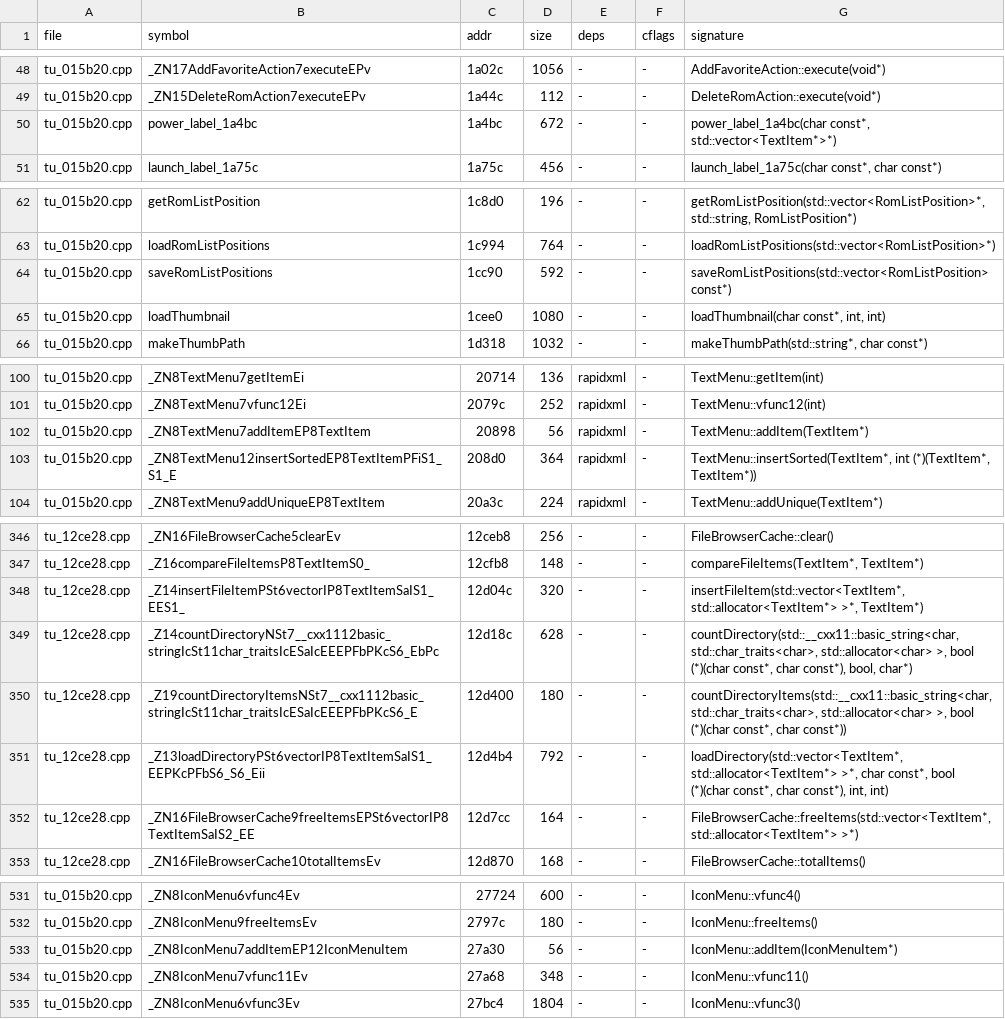
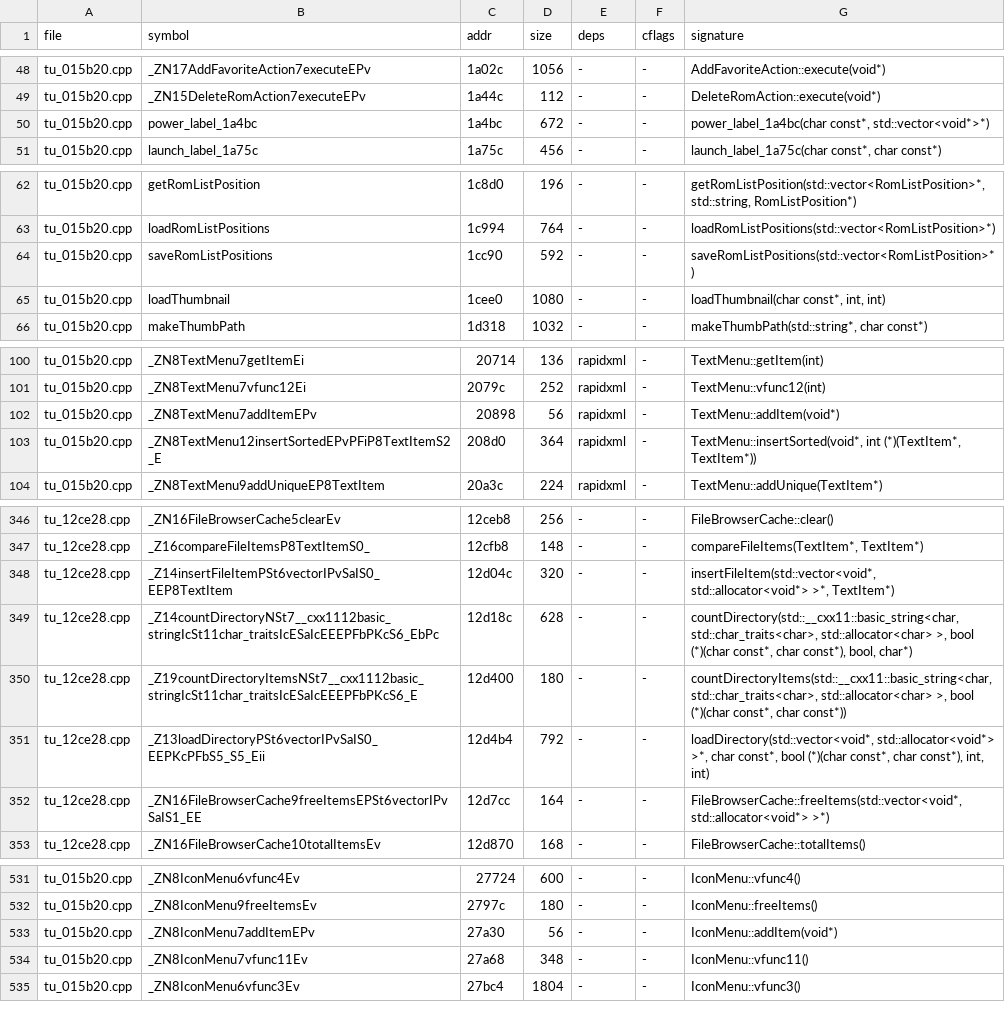
Before and after one commit to nukefrenzy/mainui-decomp, a TSV file: src/matches.tsv, drawn as a sheet; only a part is shown, gaps mark what is left out.

```diff
--- a/src/matches.tsv
+++ b/src/matches.tsv
@@ -49,3 +49,3 @@ tu_015b20.cpp	_ZN17AddFavoriteAction7executeEPv	1a02c	1056	-	-	AddFavoriteAction
 tu_015b20.cpp	_ZN15DeleteRomAction7executeEPv	1a44c	112	-	-	DeleteRomAction::execute(void*)
-tu_015b20.cpp	power_label_1a4bc	1a4bc	672	-	-	power_label_1a4bc(char const*, std::vector<TextItem*>*)
+tu_015b20.cpp	power_label_1a4bc	1a4bc	672	-	-	power_label_1a4bc(char const*, std::vector<void*>*)
 tu_015b20.cpp	launch_label_1a75c	1a75c	456	-	-	launch_label_1a75c(char const*, char const*)
@@ -63,3 +63,3 @@ tu_015b20.cpp	getRomListPosition	1c8d0	196	-	-	getRomListPosition(std::vector<Ro
 tu_015b20.cpp	loadRomListPositions	1c994	764	-	-	loadRomListPositions(std::vector<RomListPosition>*)
-tu_015b20.cpp	saveRomListPositions	1cc90	592	-	-	saveRomListPositions(std::vector<RomListPosition> const*)
+tu_015b20.cpp	saveRomListPositions	1cc90	592	-	-	saveRomListPositions(std::vector<RomListPosition>*)
 tu_015b20.cpp	loadThumbnail	1cee0	1080	-	-	loadThumbnail(char const*, int, int)
@@ -101,4 +101,4 @@ tu_015b20.cpp	_ZN8TextMenu7getItemEi	20714	136	rapidxml	-	TextMenu::getItem(int)
 tu_015b20.cpp	_ZN8TextMenu7vfunc12Ei	2079c	252	rapidxml	-	TextMenu::vfunc12(int)
-tu_015b20.cpp	_ZN8TextMenu7addItemEP8TextItem	20898	56	rapidxml	-	TextMenu::addItem(TextItem*)
-tu_015b20.cpp	_ZN8TextMenu12insertSortedEP8TextItemPFiS1_S1_E	208d0	364	rapidxml	-	TextMenu::insertSorted(TextItem*, int (*)(TextItem*, TextItem*))
+tu_015b20.cpp	_ZN8TextMenu7addItemEPv	20898	56	rapidxml	-	TextMenu::addItem(void*)
+tu_015b20.cpp	_ZN8TextMenu12insertSortedEPvPFiP8TextItemS2_E	208d0	364	rapidxml	-	TextMenu::insertSorted(void*, int (*)(TextItem*, TextItem*))
 tu_015b20.cpp	_ZN8TextMenu9addUniqueEP8TextItem	20a3c	224	rapidxml	-	TextMenu::addUnique(TextItem*)
@@ -347,7 +347,7 @@ tu_12ce28.cpp	_ZN16FileBrowserCache5clearEv	12ceb8	256	-	-	FileBrowserCache::cle
 tu_12ce28.cpp	_Z16compareFileItemsP8TextItemS0_	12cfb8	148	-	-	compareFileItems(TextItem*, TextItem*)
-tu_12ce28.cpp	_Z14insertFileItemPSt6vectorIP8TextItemSaIS1_EES1_	12d04c	320	-	-	insertFileItem(std::vector<TextItem*, std::allocator<TextItem*> >*, TextItem*)
+tu_12ce28.cpp	_Z14insertFileItemPSt6vectorIPvSaIS0_EEP8TextItem	12d04c	320	-	-	insertFileItem(std::vector<void*, std::allocator<void*> >*, TextItem*)
 tu_12ce28.cpp	_Z14countDirectoryNSt7__cxx1112basic_stringIcSt11char_traitsIcESaIcEEEPFbPKcS6_EbPc	12d18c	628	-	-	countDirectory(std::__cxx11::basic_string<char, std::char_traits<char>, std::allocator<char> >, bool (*)(char const*, char const*), bool, char*)
 tu_12ce28.cpp	_Z19countDirectoryItemsNSt7__cxx1112basic_stringIcSt11char_traitsIcESaIcEEEPFbPKcS6_E	12d400	180	-	-	countDirectoryItems(std::__cxx11::basic_string<char, std::char_traits<char>, std::allocator<char> >, bool (*)(char const*, char const*))
-tu_12ce28.cpp	_Z13loadDirectoryPSt6vectorIP8TextItemSaIS1_EEPKcPFbS6_S6_Eii	12d4b4	792	-	-	loadDirectory(std::vector<TextItem*, std::allocator<TextItem*> >*, char const*, bool (*)(char const*, char const*), int, int)
-tu_12ce28.cpp	_ZN16FileBrowserCache9freeItemsEPSt6vectorIP8TextItemSaIS2_EE	12d7cc	164	-	-	FileBrowserCache::freeItems(std::vector<TextItem*, std::allocator<TextItem*> >*)
+tu_12ce28.cpp	_Z13loadDirectoryPSt6vectorIPvSaIS0_EEPKcPFbS5_S5_Eii	12d4b4	792	-	-	loadDirectory(std::vector<void*, std::allocator<void*> >*, char const*, bool (*)(char const*, char const*), int, int)
+tu_12ce28.cpp	_ZN16FileBrowserCache9freeItemsEPSt6vectorIPvSaIS1_EE	12d7cc	164	-	-	FileBrowserCache::freeItems(std::vector<void*, std::allocator<void*> >*)
 tu_12ce28.cpp	_ZN16FileBrowserCache10totalItemsEv	12d870	168	-	-	FileBrowserCache::totalItems()
@@ -532,3 +532,3 @@ tu_015b20.cpp	_ZN8IconMenu6vfunc4Ev	27724	600	-	-	IconMenu::vfunc4()
 tu_015b20.cpp	_ZN8IconMenu9freeItemsEv	2797c	180	-	-	IconMenu::freeItems()
-tu_015b20.cpp	_ZN8IconMenu7addItemEP12IconMenuItem	27a30	56	-	-	IconMenu::addItem(IconMenuItem*)
+tu_015b20.cpp	_ZN8IconMenu7addItemEPv	27a30	56	-	-	IconMenu::addItem(void*)
 tu_015b20.cpp	_ZN8IconMenu7vfunc11Ev	27a68	348	-	-	IconMenu::vfunc11()
```
Also changed, not shown: docs/tu-map.tsv, 24 other files.
